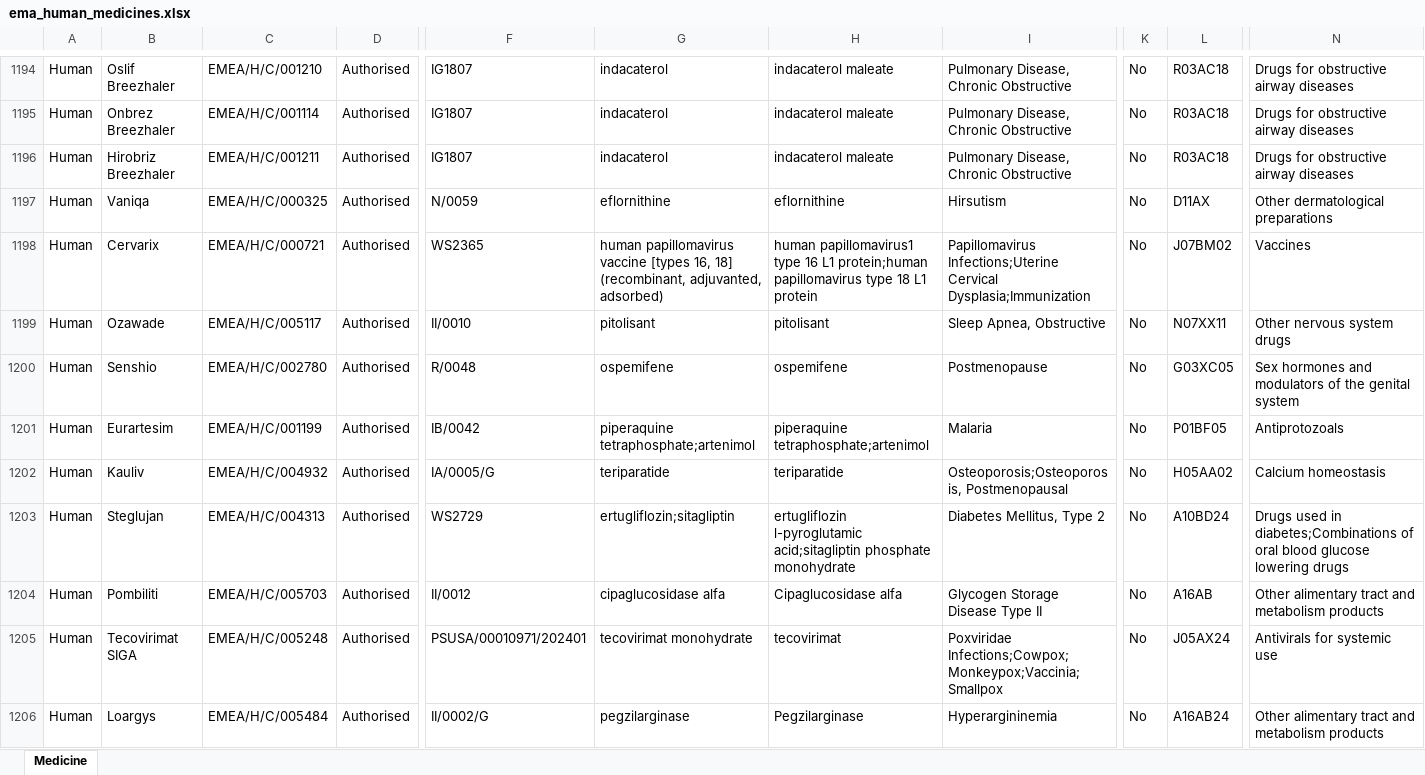
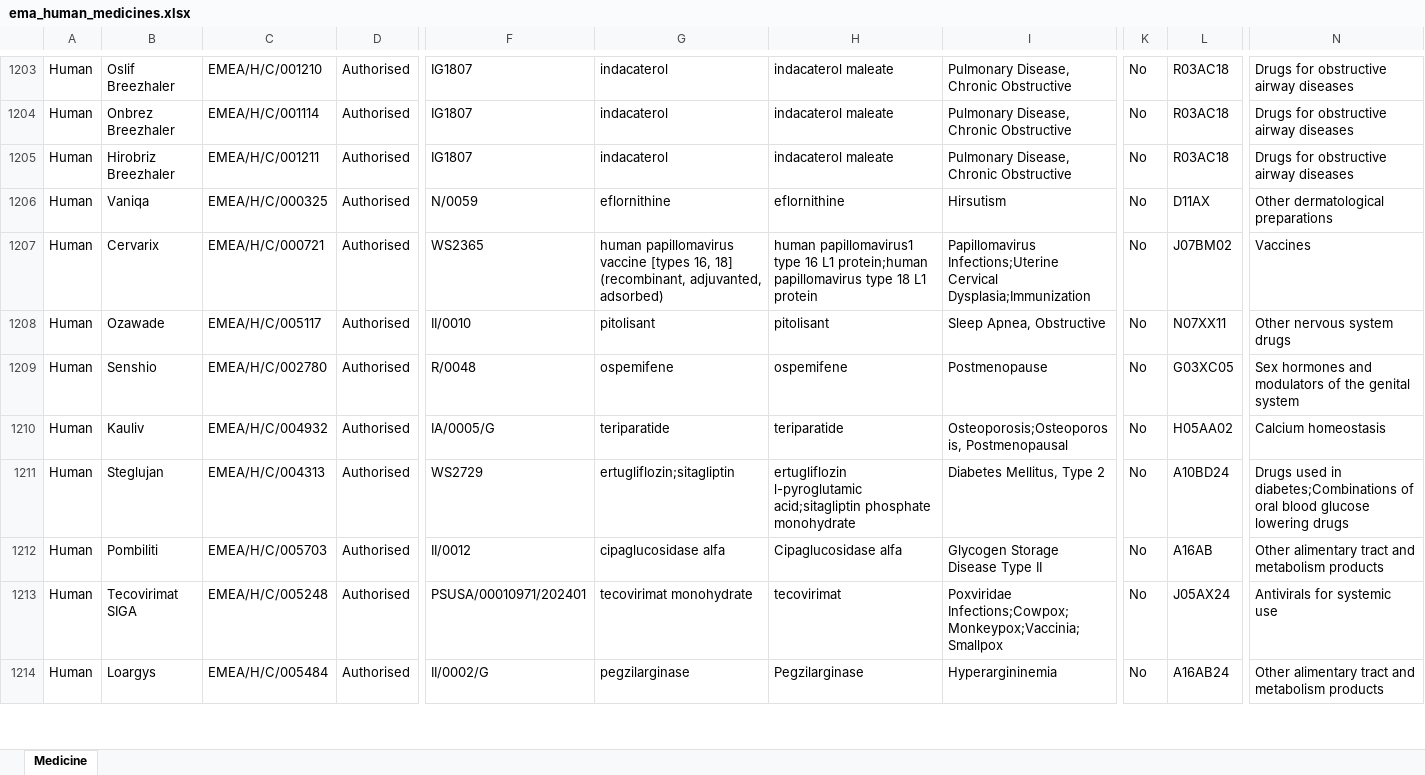
Before and after one commit to Francis-Li20250603/BioRegex-Hub, an Excel workbook: backend/data/ema_human_medicines.xlsx, sheet Medicine, drawn as a sheet; only a part is shown, gaps mark what is left out; values as stored, in another font and other column widths than the file's, no borders; charts and pictures not drawn; removed rows and columns are numbered as before the commit, all else as after; rows hold the shown columns only; the diff covers the shown part only; the diff names each change by its address in the sheet, - before the commit and + after, or states it on an @@ line.

```diff
--- a/backend/data/ema_human_medicines.xlsx (sheet Medicine)
+++ b/backend/data/ema_human_medicines.xlsx (sheet Medicine)
-row 1201: Human | Eurartesim | EMEA/H/C/001199 | Authorised | IB/0042 | piperaquine tetraphosphate;artenimol | piperaquine tetraphosphate;artenimol | Malaria | No | P01BF05 | Antiprotozoals
```
Also changed, not shown: 14 added rows, 13 removed rows and 21 edited cells elsewhere in this sheet.
